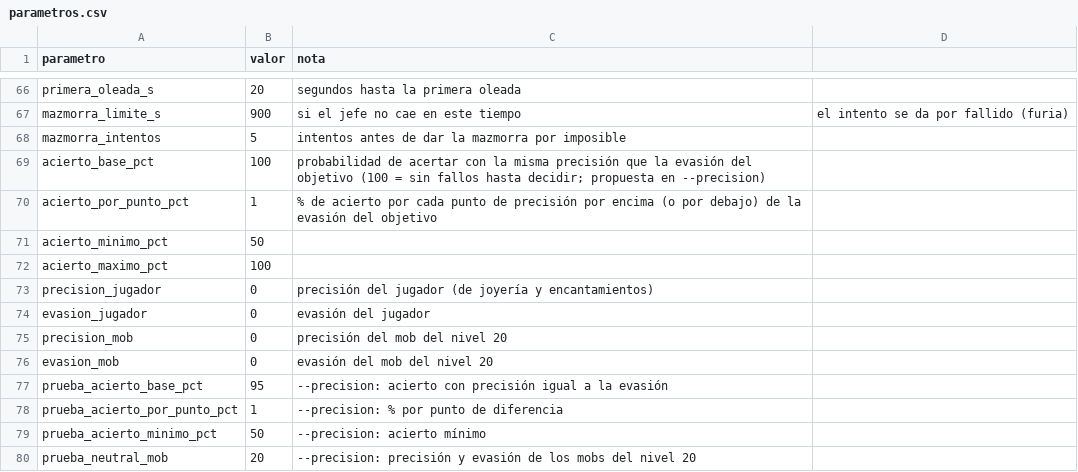
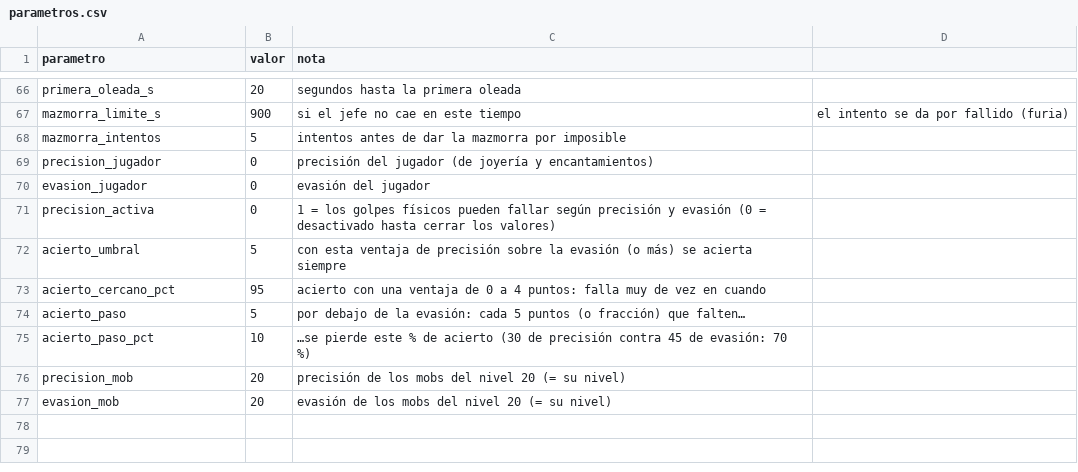
Before and after one commit to chalessss/MMORPG, a CSV file: herramientas/simulador/datos/nivel20/parametros.csv, drawn as a sheet; only a part is shown, gaps mark what is left out.

```diff
--- a/herramientas/simulador/datos/nivel20/parametros.csv
+++ b/herramientas/simulador/datos/nivel20/parametros.csv
@@ -68,13 +68,10 @@ mazmorra_limite_s,900,si el jefe no cae en este tiempo, el intento se da por fal
 mazmorra_intentos,5,intentos antes de dar la mazmorra por imposible
-acierto_base_pct,100,probabilidad de acertar con la misma precisión que la evasión del objetivo (100 = sin fallos hasta decidir; propuesta en --precision)
-acierto_por_punto_pct,1,% de acierto por cada punto de precisión por encima (o por debajo) de la evasión del objetivo
-acierto_minimo_pct,50,
-acierto_maximo_pct,100,
 precision_jugador,0,precisión del jugador (de joyería y encantamientos)
 evasion_jugador,0,evasión del jugador
-precision_mob,0,precisión del mob del nivel 20
-evasion_mob,0,evasión del mob del nivel 20
-prueba_acierto_base_pct,95,--precision: acierto con precisión igual a la evasión
-prueba_acierto_por_punto_pct,1,--precision: % por punto de diferencia
-prueba_acierto_minimo_pct,50,--precision: acierto mínimo
-prueba_neutral_mob,20,--precision: precisión y evasión de los mobs del nivel 20
+precision_activa,0,1 = los golpes físicos pueden fallar según precisión y evasión (0 = desactivado hasta cerrar los valores)
+acierto_umbral,5,con esta ventaja de precisión sobre la evasión (o más) se acierta siempre
+acierto_cercano_pct,95,acierto con una ventaja de 0 a 4 puntos: falla muy de vez en cuando
+acierto_paso,5,por debajo de la evasión: cada 5 puntos (o fracción) que falten…
+acierto_paso_pct,10,…se pierde este % de acierto (30 de precisión contra 45 de evasión: 70 %)
+precision_mob,20,precisión de los mobs del nivel 20 (= su nivel)
+evasion_mob,20,evasión de los mobs del nivel 20 (= su nivel)
```
Also changed, not shown: 4 other files.
